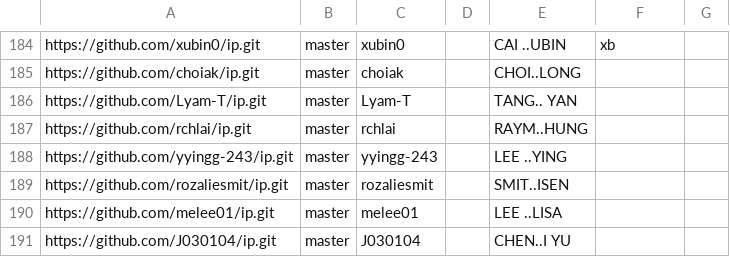
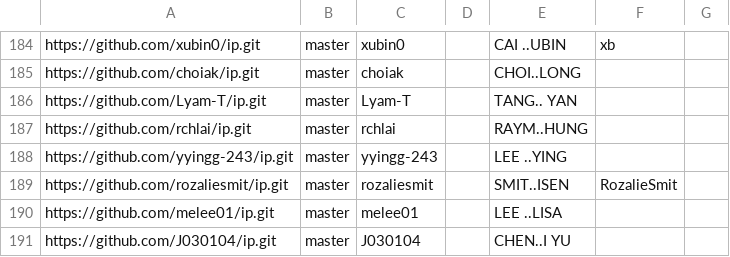
Before and after one commit to nus-cs2113-AY2425S2/ip-dashboard, a CSV file: configs/author-config.csv, drawn as a sheet; only a part is shown, gaps mark what is left out.

Commit message:
Update configs

```diff
--- a/configs/author-config.csv
+++ b/configs/author-config.csv
@@ -188,3 +188,3 @@ https://github.com/rchlai/ip.git,master,rchlai,,RAYM..HUNG,,
 https://github.com/yyingg-243/ip.git,master,yyingg-243,,LEE ..YING,,
-https://github.com/rozaliesmit/ip.git,master,rozaliesmit,,SMIT..ISEN,,
+https://github.com/rozaliesmit/ip.git,master,rozaliesmit,,SMIT..ISEN,RozalieSmit,
 https://github.com/melee01/ip.git,master,melee01,,LEE ..LISA,,
```
